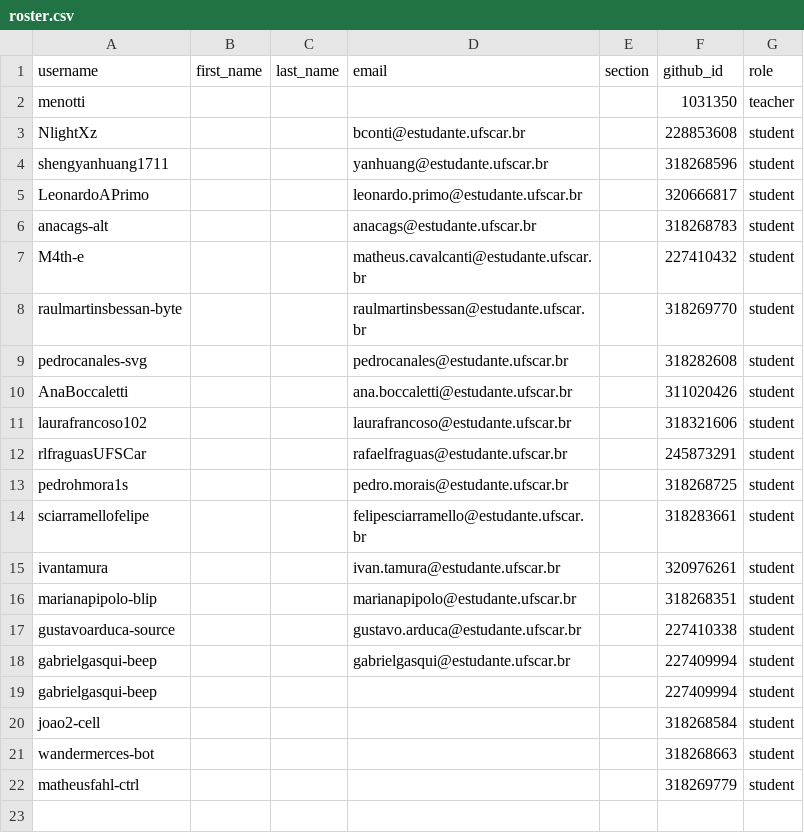
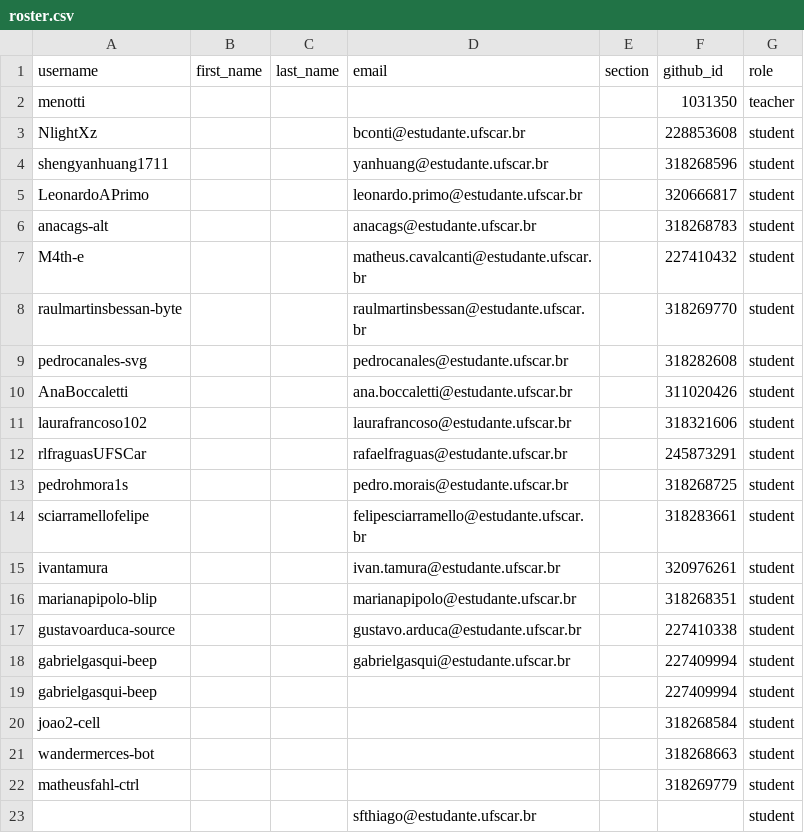
Before and after one commit to DC-UFSCar/classroom50, a CSV file: mm2026s2/roster.csv, drawn as a sheet.

Commit message:
[Classroom 50] Add 1 invited email to roster: mm2026s2

```diff
--- a/mm2026s2/roster.csv
+++ b/mm2026s2/roster.csv
@@ -22 +22,2 @@ wandermerces-bot,,,,,318268663,student
 matheusfahl-ctrl,,,,,318269779,student
+,,,sfthiago@estudante.ufscar.br,,,student
```
